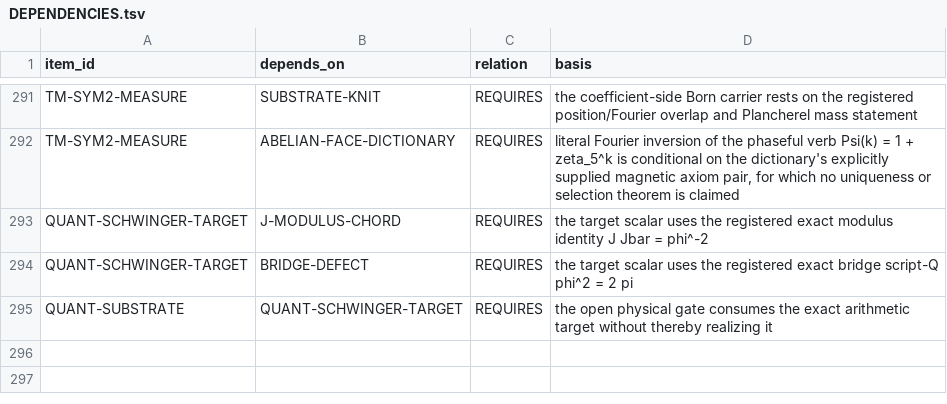
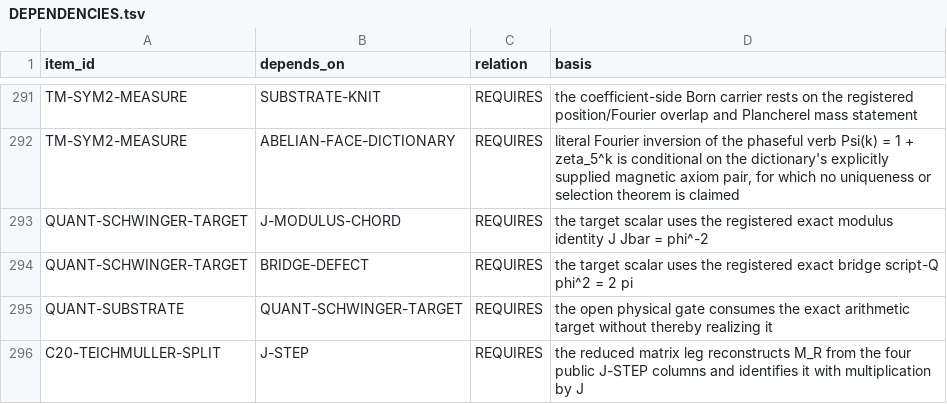
Before and after one commit to mathorn1973/twist-j, a TSV file: canon/DEPENDENCIES.tsv, drawn as a sheet; only a part is shown, gaps mark what is left out.

```diff
--- a/canon/DEPENDENCIES.tsv
+++ b/canon/DEPENDENCIES.tsv
@@ -295 +295,2 @@ QUANT-SCHWINGER-TARGET	BRIDGE-DEFECT	REQUIRES	the target scalar uses the registe
 QUANT-SUBSTRATE	QUANT-SCHWINGER-TARGET	REQUIRES	the open physical gate consumes the exact arithmetic target without thereby realizing it
+C20-TEICHMULLER-SPLIT	J-STEP	REQUIRES	the reduced matrix leg reconstructs M_R from the four public J-STEP columns and identifies it with multiplication by J
```
Also changed, not shown: canon/EVIDENCE.tsv, canon/HISTORY.tsv, 11 other files.
